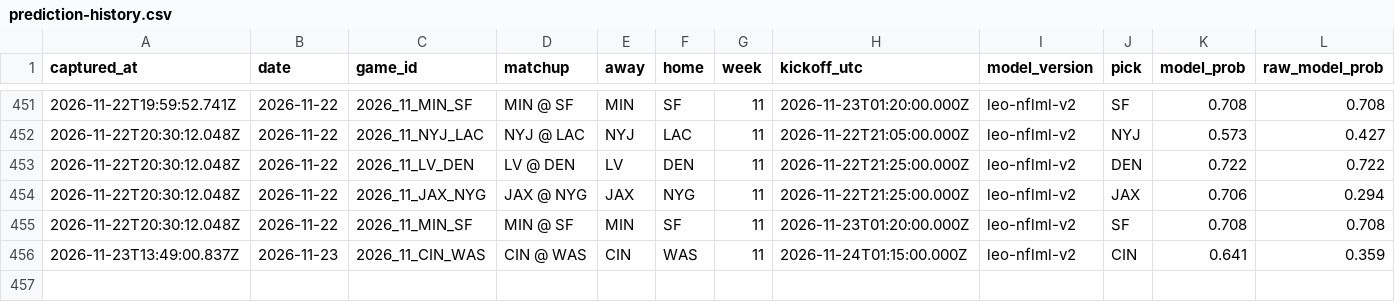
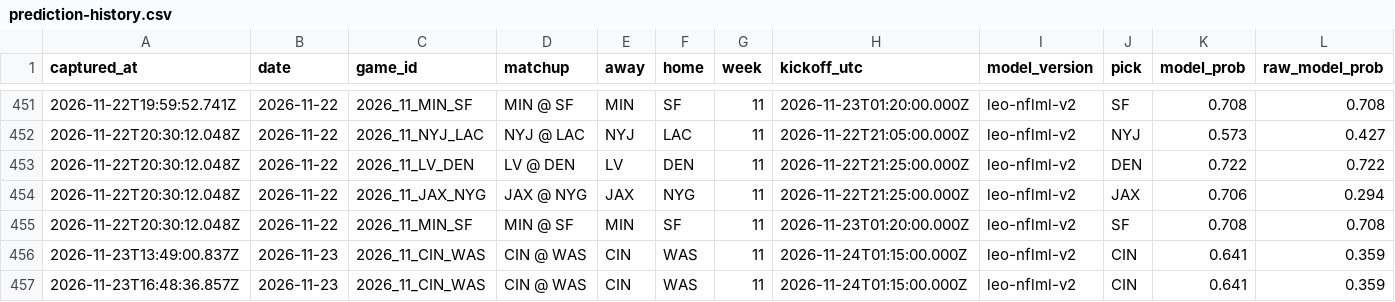
Before and after one commit to flychico/lydiaslab, a CSV file: data/nfl/prediction-history.csv, drawn as a sheet; only a part is shown, gaps mark what is left out; rows hold the shown columns only; the diff names each change by its address in the sheet, - before the commit and + after, or states it on an @@ line.

```diff
--- a/data/nfl/prediction-history.csv
+++ b/data/nfl/prediction-history.csv
+row 457: 2026-11-23T16:48:36.857Z | 2026-11-23 | 2026_11_CIN_WAS | CIN @ WAS | CIN | WAS | 11 | 2026-11-24T01:15:00.000Z | leo-nflml-v2 | CIN | 0.641 | 0.359
```
Also changed, not shown: 15 other files.
